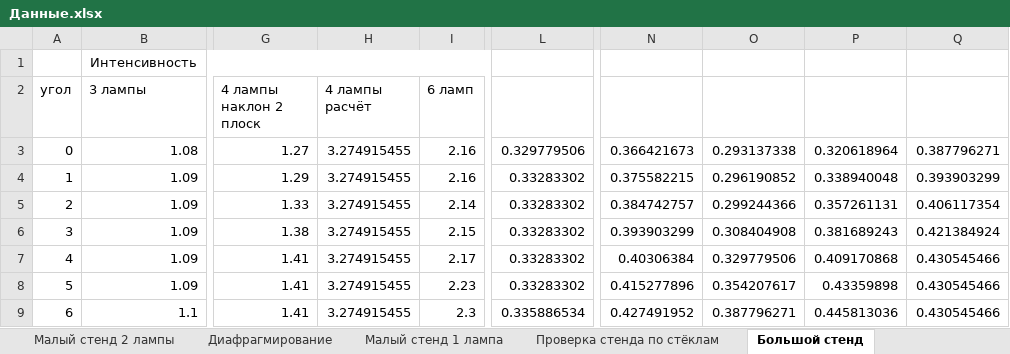
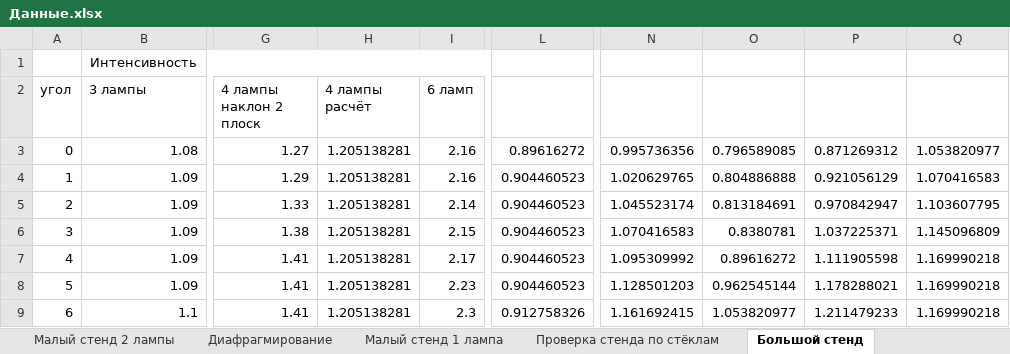
Before and after one commit to AnanasiDiod/Diploma, an Excel workbook: Данные.xlsx, sheet Большой стенд, drawn as a sheet; only a part is shown, gaps mark what is left out; values as stored, in another font and other column widths than the file's, no borders; charts and pictures not drawn; the diff covers the shown part only; the diff names each change by its address in the sheet, - before the commit and + after, or states it on an @@ line.

```diff
--- a/Данные.xlsx (sheet Большой стенд)
+++ b/Данные.xlsx (sheet Большой стенд)
-H3:H9 (4 лампы расчёт): 3.274915455
+H3:H9 (4 лампы расчёт): 1.205138281
-L3: 0.329779506
+L3: 0.89616272
-N3: 0.366421673
+N3: 0.995736356
-O3: 0.293137338
+O3: 0.796589085
-P3: 0.320618964
+P3: 0.871269312
-Q3: 0.387796271
+Q3: 1.053820977
-L4:L8: 0.33283302
+L4:L8: 0.904460523
-N4: 0.375582215
+N4: 1.020629765
-O4: 0.296190852
+O4: 0.804886888
-P4: 0.338940048
+P4: 0.921056129
-Q4: 0.393903299
+Q4: 1.070416583
-N5: 0.384742757
+N5: 1.045523174
-O5: 0.299244366
+O5: 0.813184691
-P5: 0.357261131
+P5: 0.970842947
-Q5: 0.406117354
+Q5: 1.103607795
-N6: 0.393903299
+N6: 1.070416583
-O6: 0.308404908
+O6: 0.8380781
-P6: 0.381689243
+P6: 1.037225371
-Q6: 0.421384924
+Q6: 1.145096809
-N7: 0.40306384
+N7: 1.095309992
-O7: 0.329779506
+O7: 0.89616272
-P7: 0.409170868
+P7: 1.111905598
-Q7:Q9: 0.430545466
+Q7:Q9: 1.169990218
-N8: 0.415277896
+N8: 1.128501203
-O8: 0.354207617
+O8: 0.962545144
-P8: 0.43359898
+P8: 1.178288021
-L9: 0.335886534
+L9: 0.912758326
-N9: 0.427491952
+N9: 1.161692415
-O9: 0.387796271
+O9: 1.053820977
-P9: 0.445813036
+P9: 1.211479233
```
Also changed, not shown: 1674 edited cells elsewhere in this sheet, sheet Сравнение с расчётом, sheet 3 лампы, formulas that keep their value, charts or pictures, результаты программы.xlsx, 4 other files.
